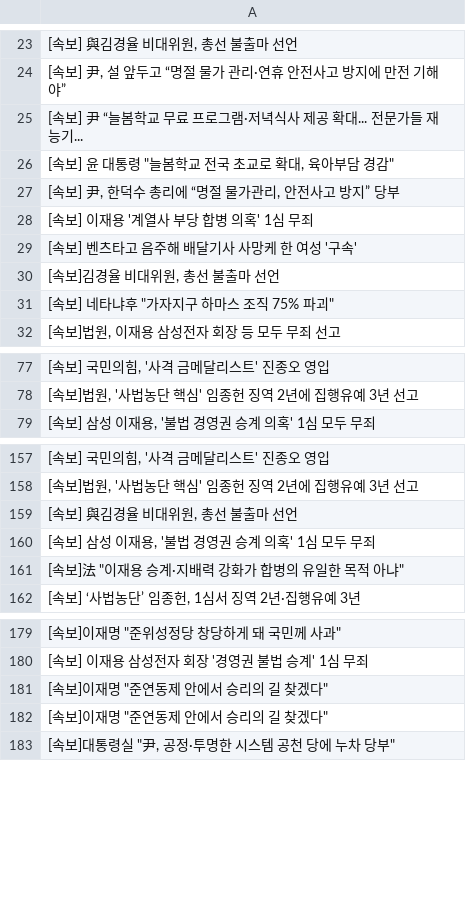
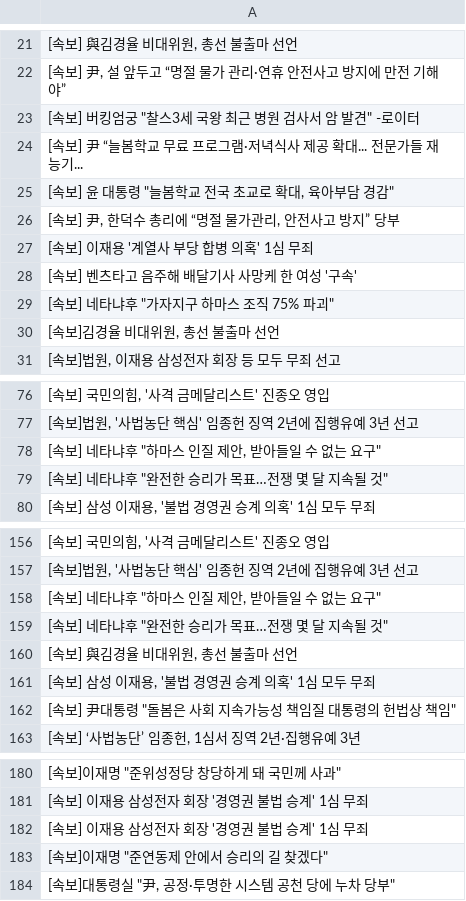
Before and after one commit to devopspark/GitNews, a CSV file: 속보data.csv, drawn as a sheet; only a part is shown, gaps mark what is left out; the diff covers the shown part only.

```diff
--- a/속보data.csv
+++ b/속보data.csv
@@ -24,2 +22,3 @@
 "[속보] 尹, 설 앞두고 “명절 물가 관리·연휴 안전사고 방지에 만전 기해야”"
+"[속보] 버킹엄궁 ""찰스3세 국왕 최근 병원 검사서 암 발견"" -로이터"
 [속보] 尹 “늘봄학교 무료 프로그램·저녁식사 제공 확대... 전문가들 재능기...
@@ -29,4 +28,4 @@
 [속보] 벤츠타고 음주해 배달기사 사망케 한 여성 '구속'
+"[속보] 네타냐후 ""가자지구 하마스 조직 75% 파괴"""
 "[속보]김경율 비대위원, 총선 불출마 선언"
-"[속보] 네타냐후 ""가자지구 하마스 조직 75% 파괴"""
 "[속보]법원, 이재용 삼성전자 회장 등 모두 무죄 선고"
@@ -78,2 +77,4 @@
 "[속보]법원, '사법농단 핵심' 임종헌 징역 2년에 집행유예 3년 선고"
+"[속보] 네타냐후 ""하마스 인질 제안, 받아들일 수 없는 요구"""
+"[속보] 네타냐후 ""완전한 승리가 목표…전쟁 몇 달 지속될 것"""
 "[속보] 삼성 이재용, '불법 경영권 승계 의혹' 1심 모두 무죄"
@@ -158,5 +157,7 @@
 "[속보]법원, '사법농단 핵심' 임종헌 징역 2년에 집행유예 3년 선고"
+"[속보] 네타냐후 ""하마스 인질 제안, 받아들일 수 없는 요구"""
+"[속보] 네타냐후 ""완전한 승리가 목표…전쟁 몇 달 지속될 것"""
 "[속보] 與김경율 비대위원, 총선 불출마 선언"
 "[속보] 삼성 이재용, '불법 경영권 승계 의혹' 1심 모두 무죄"
-"[속보]法 ""이재용 승계·지배력 강화가 합병의 유일한 목적 아냐"""
+"[속보] 尹대통령 ""돌봄은 사회 지속가능성 책임질 대통령의 헌법상 책임"""
 "[속보] ‘사법농단’ 임종헌, 1심서 징역 2년·집행유예 3년"
@@ -180,3 +181,3 @@
 [속보] 이재용 삼성전자 회장 '경영권 불법 승계' 1심 무죄
-"[속보]이재명 ""준연동제 안에서 승리의 길 찾겠다"""
+[속보] 이재용 삼성전자 회장 '경영권 불법 승계' 1심 무죄
 "[속보]이재명 ""준연동제 안에서 승리의 길 찾겠다"""
```
Also changed, not shown: 4 added rows, 6 removed rows, 1 moved row and 1 edited cell elsewhere in this file.
